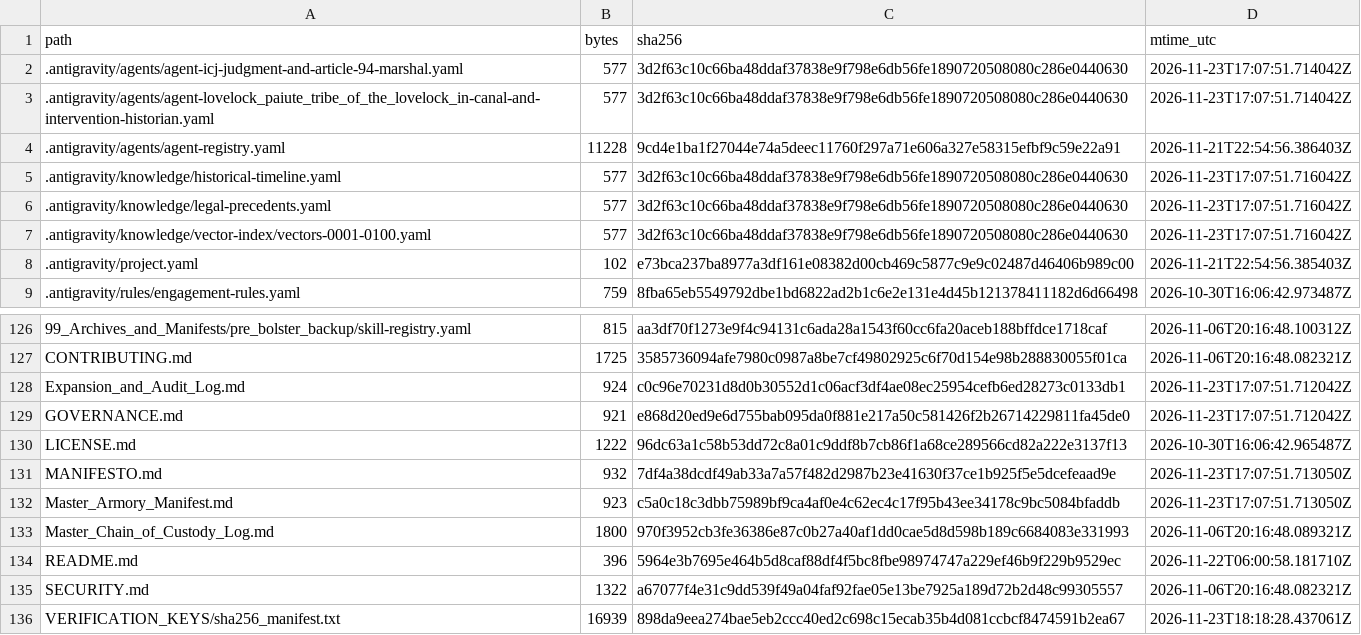
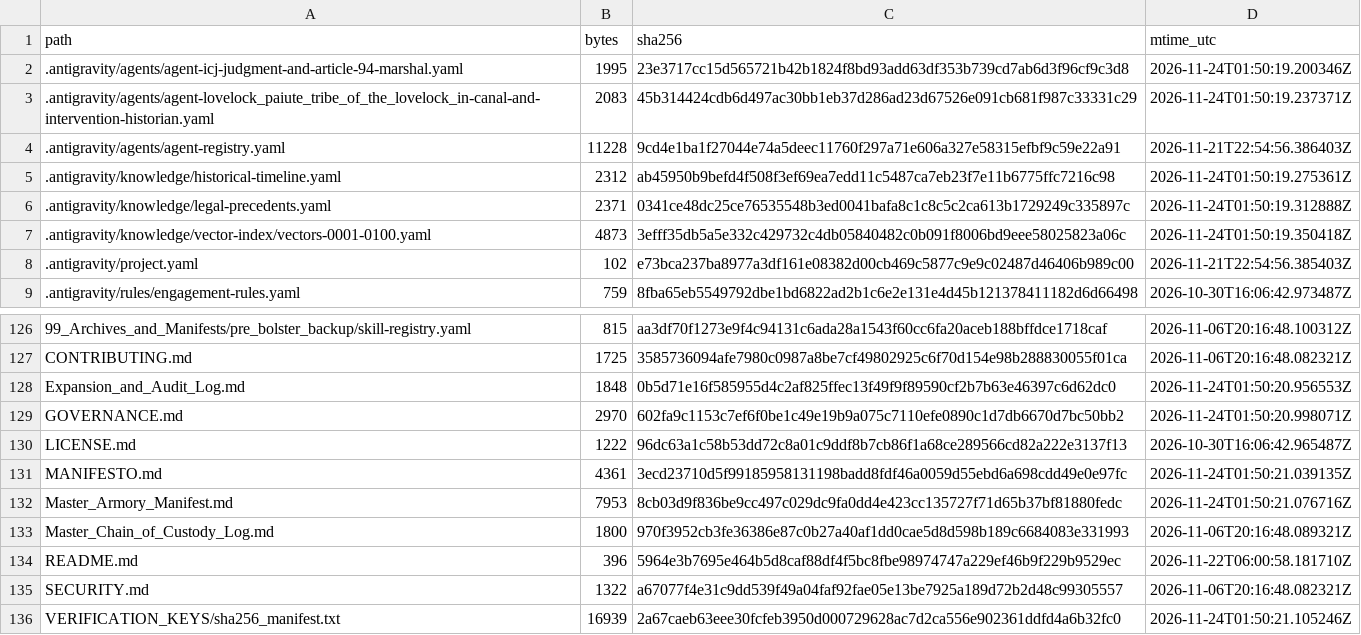
Before and after one commit to GlobalRestitutionAlliance/turtle-island-us-nv-lovelock-paiute-tribe-of-the-lovelock-in-master-litigation, a CSV file: 99_Archives_and_Manifests/MANIFEST_SHA256.csv, drawn as a sheet; only a part is shown, gaps mark what is left out; the diff covers the shown part only.

```diff
--- a/99_Archives_and_Manifests/MANIFEST_SHA256.csv
+++ b/99_Archives_and_Manifests/MANIFEST_SHA256.csv
@@ -1,8 +1,8 @@
 path,bytes,sha256,mtime_utc
-.antigravity/agents/agent-icj-judgment-and-article-94-marshal.yaml,577,3d2f63c10c66ba48ddaf37838e9f798e6db56fe1890720508080c286e0440630,2026-11-23T17:07:51.714042Z
-.antigravity/agents/agent-lovelock_paiute_tribe_of_the_lovelock_in-canal-and-intervention-historian.yaml,577,3d2f63c10c66ba48ddaf37838e9f798e6db56fe1890720508080c286e0440630,2026-11-23T17:07:51.714042Z
+.antigravity/agents/agent-icj-judgment-and-article-94-marshal.yaml,1995,23e3717cc15d565721b42b1824f8bd93add63df353b739cd7ab6d3f96cf9c3d8,2026-11-24T01:50:19.200346Z
+.antigravity/agents/agent-lovelock_paiute_tribe_of_the_lovelock_in-canal-and-intervention-historian.yaml,2083,45b314424cdb6d497ac30bb1eb37d286ad23d67526e091cb681f987c33331c29,2026-11-24T01:50:19.237371Z
 .antigravity/agents/agent-registry.yaml,11228,9cd4e1ba1f27044e74a5deec11760f297a71e606a327e58315efbf9c59e22a91,2026-11-21T22:54:56.386403Z
-.antigravity/knowledge/historical-timeline.yaml,577,3d2f63c10c66ba48ddaf37838e9f798e6db56fe1890720508080c286e0440630,2026-11-23T17:07:51.716042Z
-.antigravity/knowledge/legal-precedents.yaml,577,3d2f63c10c66ba48ddaf37838e9f798e6db56fe1890720508080c286e0440630,2026-11-23T17:07:51.716042Z
-.antigravity/knowledge/vector-index/vectors-0001-0100.yaml,577,3d2f63c10c66ba48ddaf37838e9f798e6db56fe1890720508080c286e0440630,2026-11-23T17:07:51.716042Z
+.antigravity/knowledge/historical-timeline.yaml,2312,ab45950b9befd4f508f3ef69ea7edd11c5487ca7eb23f7e11b6775ffc7216c98,2026-11-24T01:50:19.275361Z
+.antigravity/knowledge/legal-precedents.yaml,2371,0341ce48dc25ce76535548b3ed0041bafa8c1c8c5c2ca613b1729249c335897c,2026-11-24T01:50:19.312888Z
+.antigravity/knowledge/vector-index/vectors-0001-0100.yaml,4873,3efff35db5a5e332c429732c4db05840482c0b091f8006bd9eee58025823a06c,2026-11-24T01:50:19.350418Z
 .antigravity/project.yaml,102,e73bca237ba8977a3df161e08382d00cb469c5877c9e9c02487d46406b989c00,2026-11-21T22:54:56.385403Z
@@ -127,7 +127,7 @@ path,bytes,sha256,mtime_utc
 CONTRIBUTING.md,1725,3585736094afe7980c0987a8be7cf49802925c6f70d154e98b288830055f01ca,2026-11-06T20:16:48.082321Z
-Expansion_and_Audit_Log.md,924,c0c96e70231d8d0b30552d1c06acf3df4ae08ec25954cefb6ed28273c0133db1,2026-11-23T17:07:51.712042Z
-GOVERNANCE.md,921,e868d20ed9e6d755bab095da0f881e217a50c581426f2b26714229811fa45de0,2026-11-23T17:07:51.712042Z
+Expansion_and_Audit_Log.md,1848,0b5d71e16f585955d4c2af825ffec13f49f9f89590cf2b7b63e46397c6d62dc0,2026-11-24T01:50:20.956553Z
+GOVERNANCE.md,2970,602fa9c1153c7ef6f0be1c49e19b9a075c7110efe0890c1d7db6670d7bc50bb2,2026-11-24T01:50:20.998071Z
 LICENSE.md,1222,96dc63a1c58b53dd72c8a01c9ddf8b7cb86f1a68ce289566cd82a222e3137f13,2026-10-30T16:06:42.965487Z
-MANIFESTO.md,932,7df4a38dcdf49ab33a7a57f482d2987b23e41630f37ce1b925f5e5dcefeaad9e,2026-11-23T17:07:51.713050Z
-Master_Armory_Manifest.md,923,c5a0c18c3dbb75989bf9ca4af0e4c62ec4c17f95b43ee34178c9bc5084bfaddb,2026-11-23T17:07:51.713050Z
+MANIFESTO.md,4361,3ecd23710d5f99185958131198badd8fdf46a0059d55ebd6a698cdd49e0e97fc,2026-11-24T01:50:21.039135Z
+Master_Armory_Manifest.md,7953,8cb03d9f836be9cc497c029dc9fa0dd4e423cc135727f71d65b37bf81880fedc,2026-11-24T01:50:21.076716Z
 Master_Chain_of_Custody_Log.md,1800,970f3952cb3fe36386e87c0b27a40af1dd0cae5d8d598b189c6684083e331993,2026-11-06T20:16:48.089321Z
@@ -135,2 +135,2 @@ README.md,396,5964e3b7695e464b5d8caf88df4f5bc8fbe98974747a229ef46b9f229b9529ec,2
 SECURITY.md,1322,a67077f4e31c9dd539f49a04faf92fae05e13be7925a189d72b2d48c99305557,2026-11-06T20:16:48.082321Z
-VERIFICATION_KEYS/sha256_manifest.txt,16939,898da9eea274bae5eb2ccc40ed2c698c15ecab35b4d081ccbcf8474591b2ea67,2026-11-23T18:18:28.437061Z
+VERIFICATION_KEYS/sha256_manifest.txt,16939,2a67caeb63eee30fcfeb3950d000729628ac7d2ca556e902361ddfd4a6b32fc0,2026-11-24T01:50:21.105246Z
```
Also changed, not shown: 81 edited cells elsewhere in this file, 37 other files.
